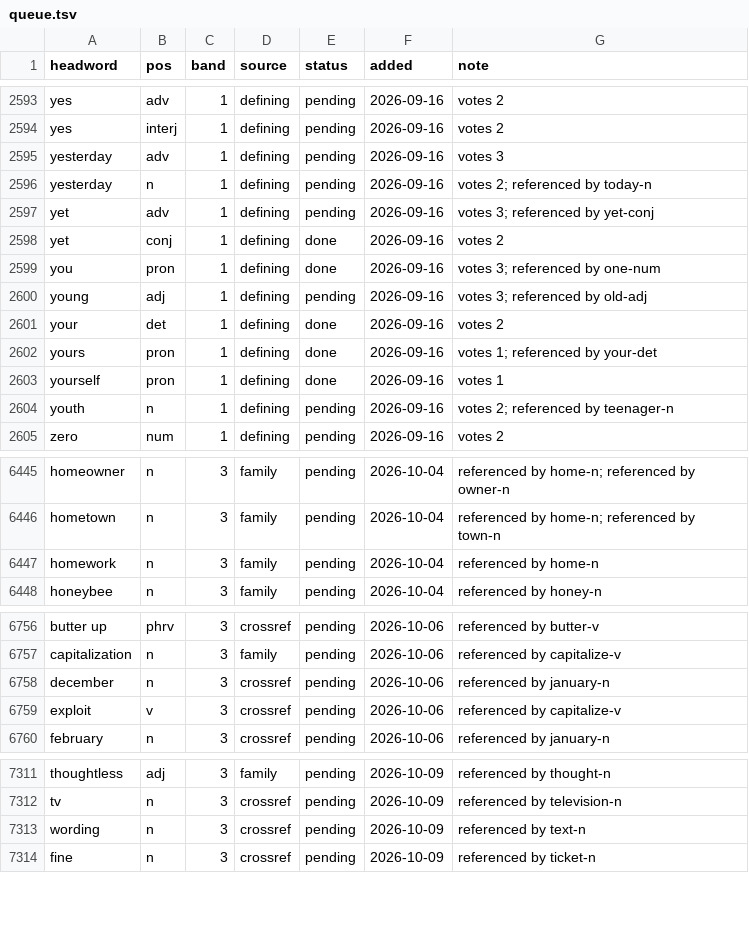
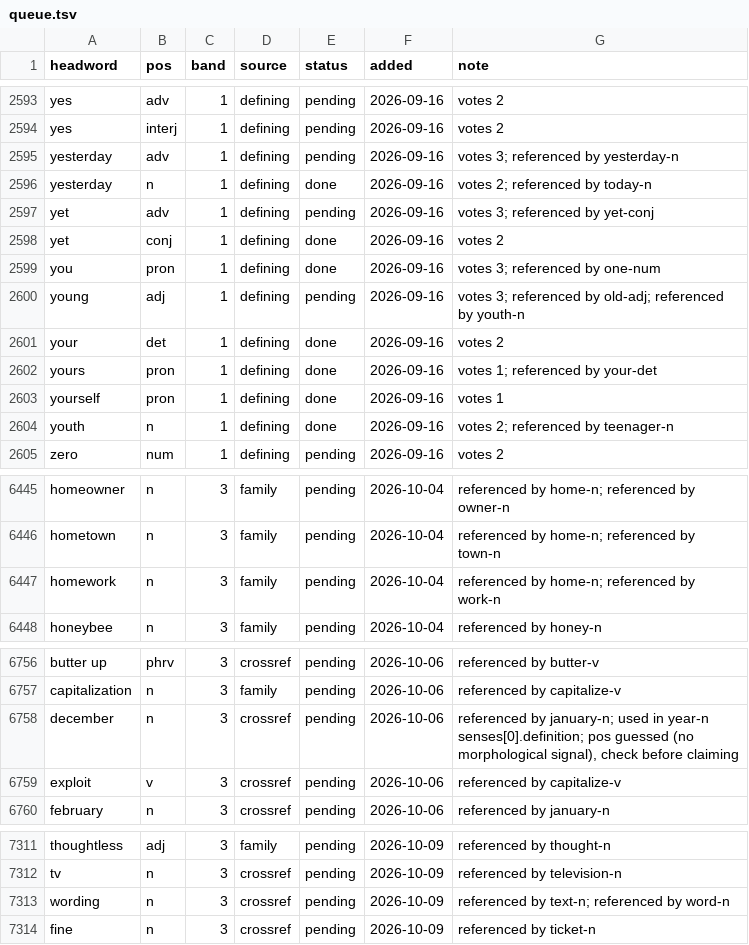
Before and after one commit to tkgally/eex-dict, a TSV file: headwords/queue.tsv, drawn as a sheet; only a part is shown, gaps mark what is left out; the diff covers the shown part only.

```diff
--- a/headwords/queue.tsv
+++ b/headwords/queue.tsv
@@ -2594,4 +2594,4 @@ yes	adv	1	defining	pending	2026-09-16	votes 2
 yes	interj	1	defining	pending	2026-09-16	votes 2
-yesterday	adv	1	defining	pending	2026-09-16	votes 3
-yesterday	n	1	defining	pending	2026-09-16	votes 2; referenced by today-n
+yesterday	adv	1	defining	pending	2026-09-16	votes 3; referenced by yesterday-n
+yesterday	n	1	defining	done	2026-09-16	votes 2; referenced by today-n
 yet	adv	1	defining	pending	2026-09-16	votes 3; referenced by yet-conj
@@ -2599,3 +2599,3 @@ yet	conj	1	defining	done	2026-09-16	votes 2
 you	pron	1	defining	done	2026-09-16	votes 3; referenced by one-num
-young	adj	1	defining	pending	2026-09-16	votes 3; referenced by old-adj
+young	adj	1	defining	pending	2026-09-16	votes 3; referenced by old-adj; referenced by youth-n
 your	det	1	defining	done	2026-09-16	votes 2
@@ -2603,3 +2603,3 @@ yours	pron	1	defining	done	2026-09-16	votes 1; referenced by your-det
 yourself	pron	1	defining	done	2026-09-16	votes 1
-youth	n	1	defining	pending	2026-09-16	votes 2; referenced by teenager-n
+youth	n	1	defining	done	2026-09-16	votes 2; referenced by teenager-n
 zero	num	1	defining	pending	2026-09-16	votes 2
@@ -6446,3 +6446,3 @@ homeowner	n	3	family	pending	2026-10-04	referenced by home-n; referenced by owne
 hometown	n	3	family	pending	2026-10-04	referenced by home-n; referenced by town-n
-homework	n	3	family	pending	2026-10-04	referenced by home-n
+homework	n	3	family	pending	2026-10-04	referenced by home-n; referenced by work-n
 honeybee	n	3	family	pending	2026-10-04	referenced by honey-n
@@ -6757,3 +6757,3 @@ butter up	phrv	3	crossref	pending	2026-10-06	referenced by butter-v
 capitalization	n	3	family	pending	2026-10-06	referenced by capitalize-v
-december	n	3	crossref	pending	2026-10-06	referenced by january-n
+december	n	3	crossref	pending	2026-10-06	referenced by january-n; used in year-n senses[0].definition; pos guessed (no morphological signal), check before claiming
 exploit	v	3	crossref	pending	2026-10-06	referenced by capitalize-v
@@ -7312,3 +7312,3 @@ thoughtless	adj	3	family	pending	2026-10-09	referenced by thought-n
 tv	n	3	crossref	pending	2026-10-09	referenced by television-n
-wording	n	3	crossref	pending	2026-10-09	referenced by text-n
+wording	n	3	crossref	pending	2026-10-09	referenced by text-n; referenced by word-n
 fine	n	3	crossref	pending	2026-10-09	referenced by ticket-n
```
Also changed, not shown: 7 added rows and 17 edited cells elsewhere in this file, 32 other files.
